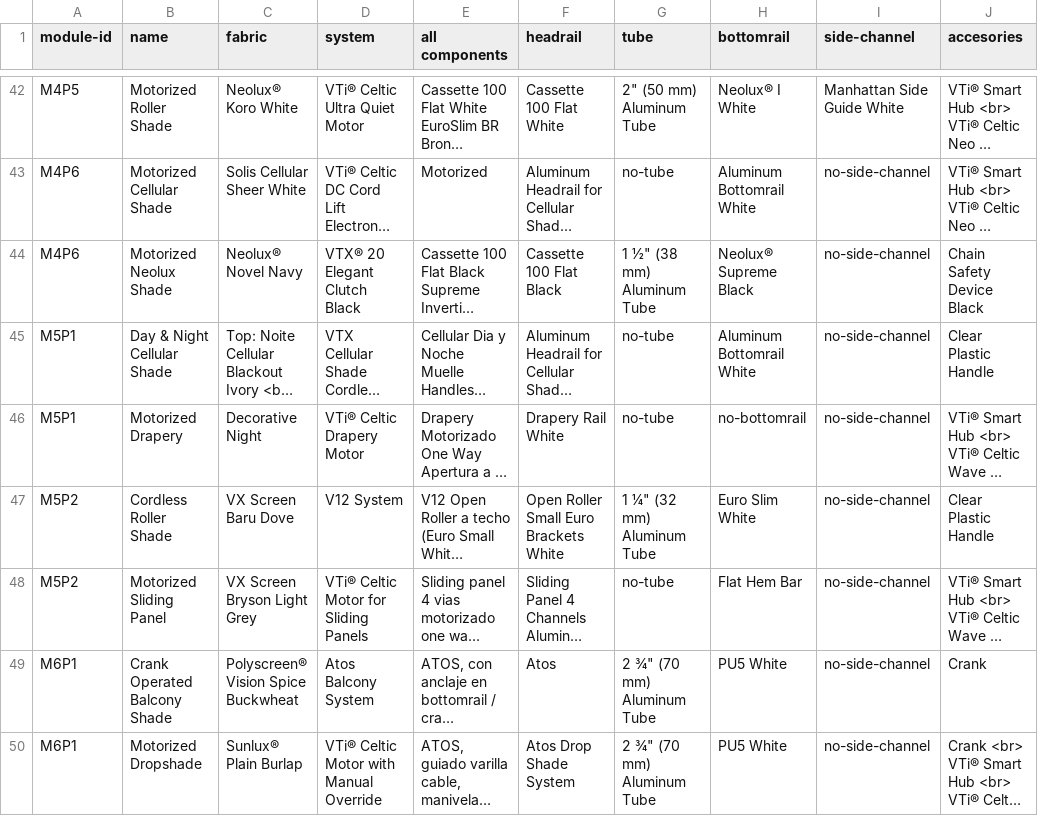
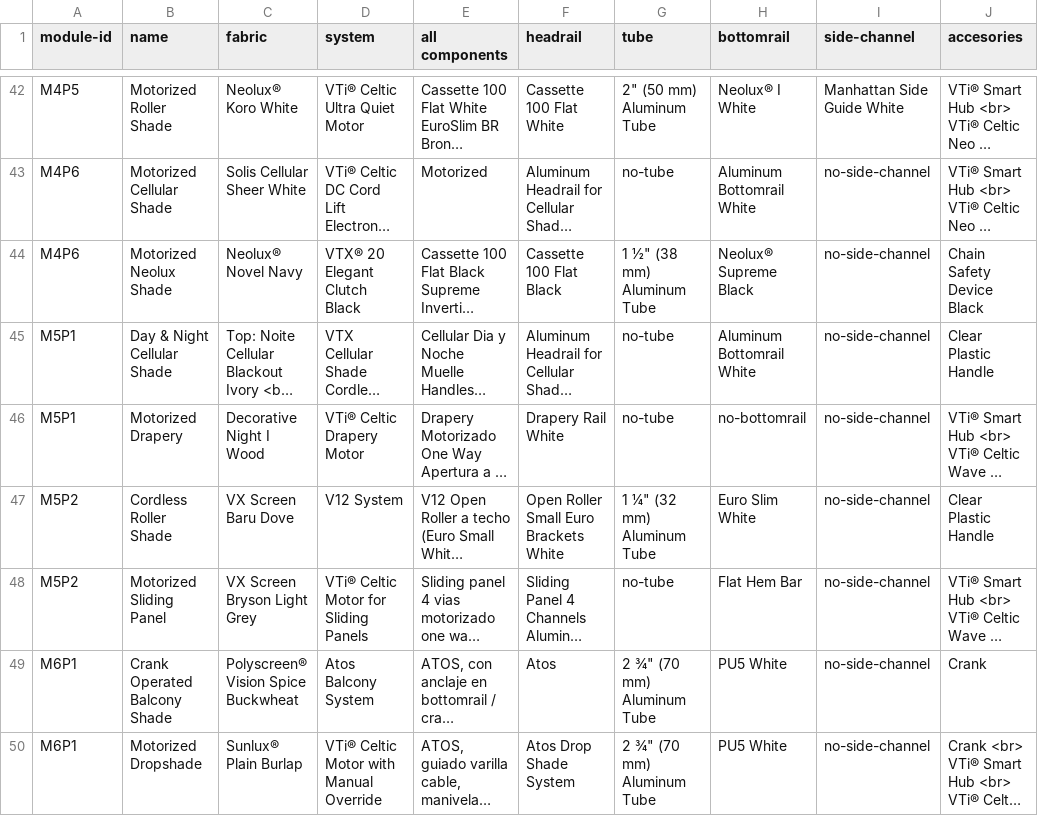
Before and after one commit to vertilux/showroom, a CSV file: _data/showroom-for-website.csv, drawn as a sheet; only a part is shown, gaps mark what is left out; long unchanged cells end in …; the diff names each change by its address in the sheet, - before the commit and + after, or states it on an @@ line.

Commit message:
updated module 5

```diff
--- a/_data/showroom-for-website.csv
+++ b/_data/showroom-for-website.csv
-C46 (fabric): Decorative Night
+C46 (fabric): Decorative Night I Wood
```
